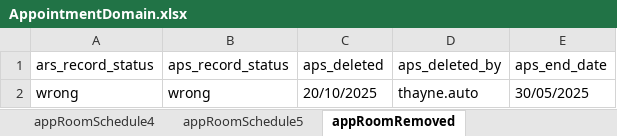
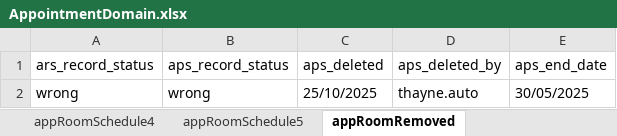
Before and after one commit to manojvyavahare27/ReleaseC4Automation, an Excel workbook: ExcelFiles/AppointmentDomain.xlsx, sheet appRoomRemoved, drawn as a sheet; values as stored, in another font and other column widths than the file's, no borders; the diff names each change by its address in the sheet, - before the commit and + after, or states it on an @@ line.

```diff
--- a/ExcelFiles/AppointmentDomain.xlsx (sheet appRoomRemoved)
+++ b/ExcelFiles/AppointmentDomain.xlsx (sheet appRoomRemoved)
-C2 (aps_deleted): 20/10/2025
+C2 (aps_deleted): 25/10/2025
```
Also changed, not shown: sheet patientIdentifier, sheet addEditAppointments, sheet rescheduleAppointments, sheet addPatient, sheet CancelBookAppointment, sheet bookNewAppointments, 3 more sheets, ExcelFiles/PatientDomain.xlsx, ExcelFiles/PharmacyDomain.xlsx, 3 other files.
